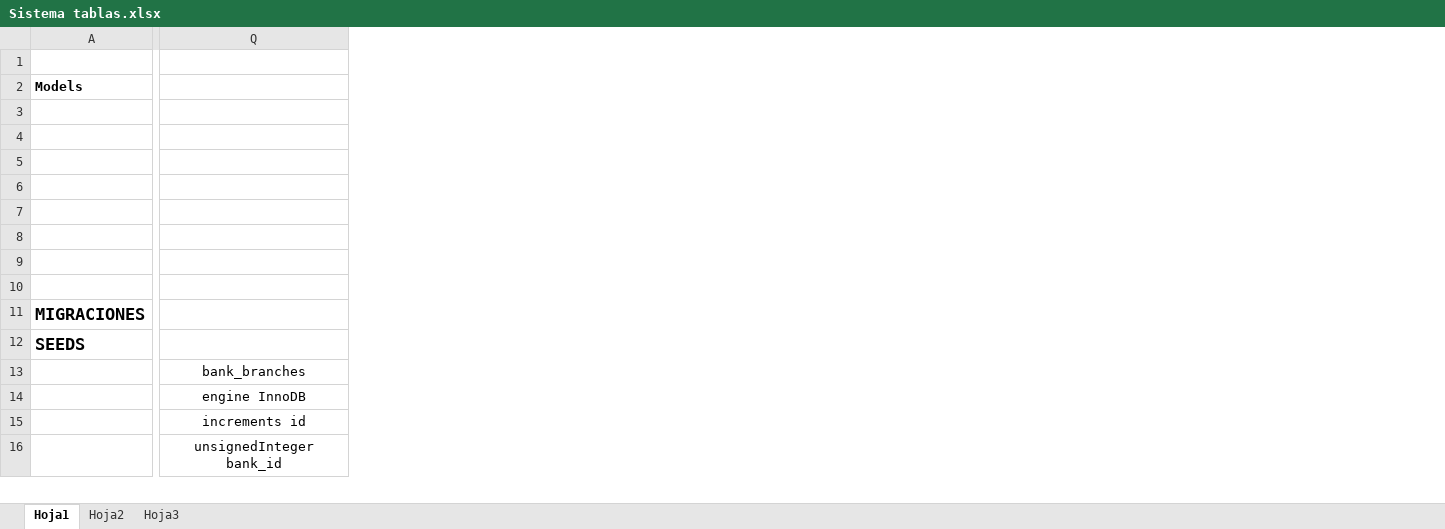
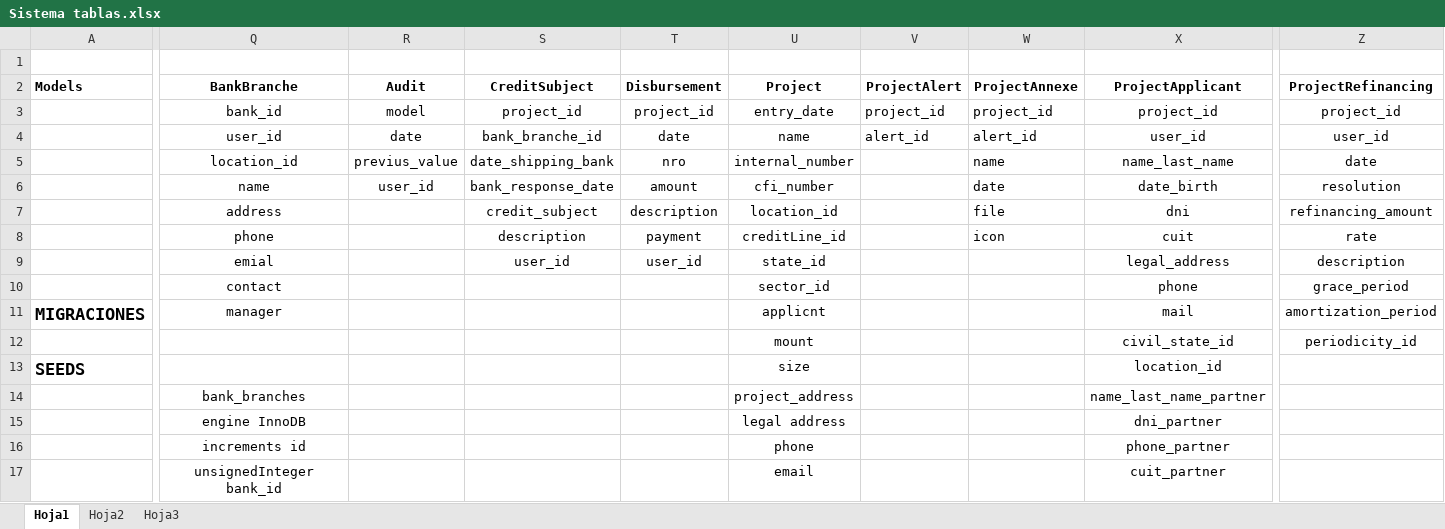
Before and after one commit to desarrollostello/uep2020, an Excel workbook: Sistema tablas.xlsx, sheet Hoja1, drawn as a sheet; only a part is shown, gaps mark what is left out; values as stored, in another font and other column widths than the file's, no borders; removed rows and columns are numbered as before the commit, all else as after; rows hold the shown columns only; the diff covers the shown part only; the diff names each change by its address in the sheet, - before the commit and + after, or states it on an @@ line.

```diff
--- a/Sistema tablas.xlsx (sheet Hoja1)
+++ b/Sistema tablas.xlsx (sheet Hoja1)
+column R (Audit), rows 3-6: model | date | previus_value | user_id
+column S (CreditSubject), rows 3-9: project_id | bank_branche_id | date_shipping_bank | bank_response_date | credit_subject | description | user_id
+column T (Disbursement), rows 3-9: project_id | date | nro | amount | description | payment | user_id
+column U (Project), rows 3-9: entry_date | name | internal_number | cfi_number | location_id | creditLine_id | state_id; rows 12-17: mount | size | project_address | legal address | phone | email
+column V (ProjectAlert), rows 3-4: project_id | alert_id
+column W (ProjectAnnexe), rows 3-8: project_id | alert_id | name | date | file | icon
+column X (ProjectApplicant), rows 3-9: project_id | user_id | name_last_name | date_birth | dni | cuit | legal_address; rows 12-17: civil_state_id | location_id | name_last_name_partner | dni_partner | phone_partner | cuit_partner
+column Z (ProjectRefinancing), rows 3-9: project_id | user_id | date | resolution | refinancing_amount | rate | description; row 12: periodicity_id
-Q2: (empty)
+Q2: BankBranche
-Q3 (BankBranche): (empty)
+Q3 (BankBranche): bank_id
-Q4 (BankBranche): (empty)
+Q4 (BankBranche): user_id
-Q5 (BankBranche): (empty)
+Q5 (BankBranche): location_id
-Q6 (BankBranche): (empty)
+Q6 (BankBranche): name
-Q7 (BankBranche): (empty)
+Q7 (BankBranche): address
-Q8 (BankBranche): (empty)
+Q8 (BankBranche): phone
-Q9 (BankBranche): (empty)
+Q9 (BankBranche): emial
+row 10:  | contact |  |  |  | sector_id |  |  | phone | grace_period
+row 11: MIGRACIONES | manager |  |  |  | applicnt |  |  | mail | amortization_period
-row 12: (empty)
+row 12:  |  |  |  |  | mount |  |  | civil_state_id | periodicity_id
-row 11: MIGRACIONES
```
Also changed, not shown: 1 added column elsewhere in this sheet, sheet Hoja2, 30 other files.
